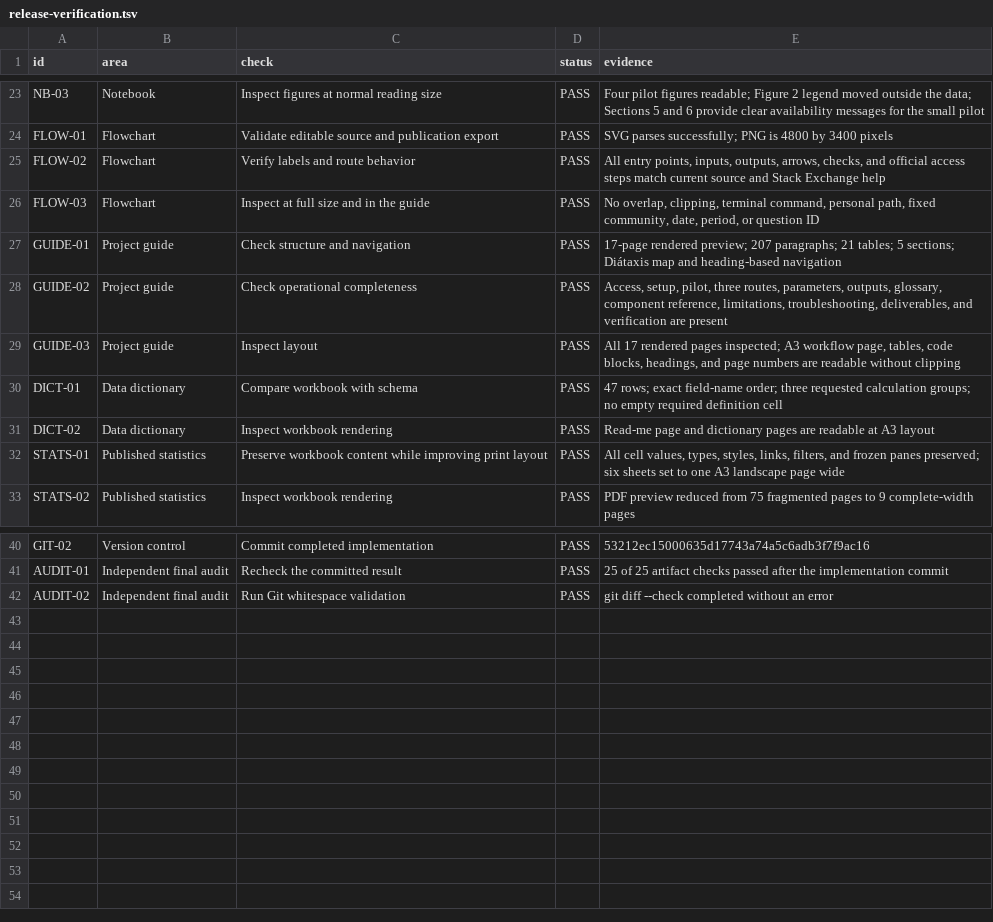
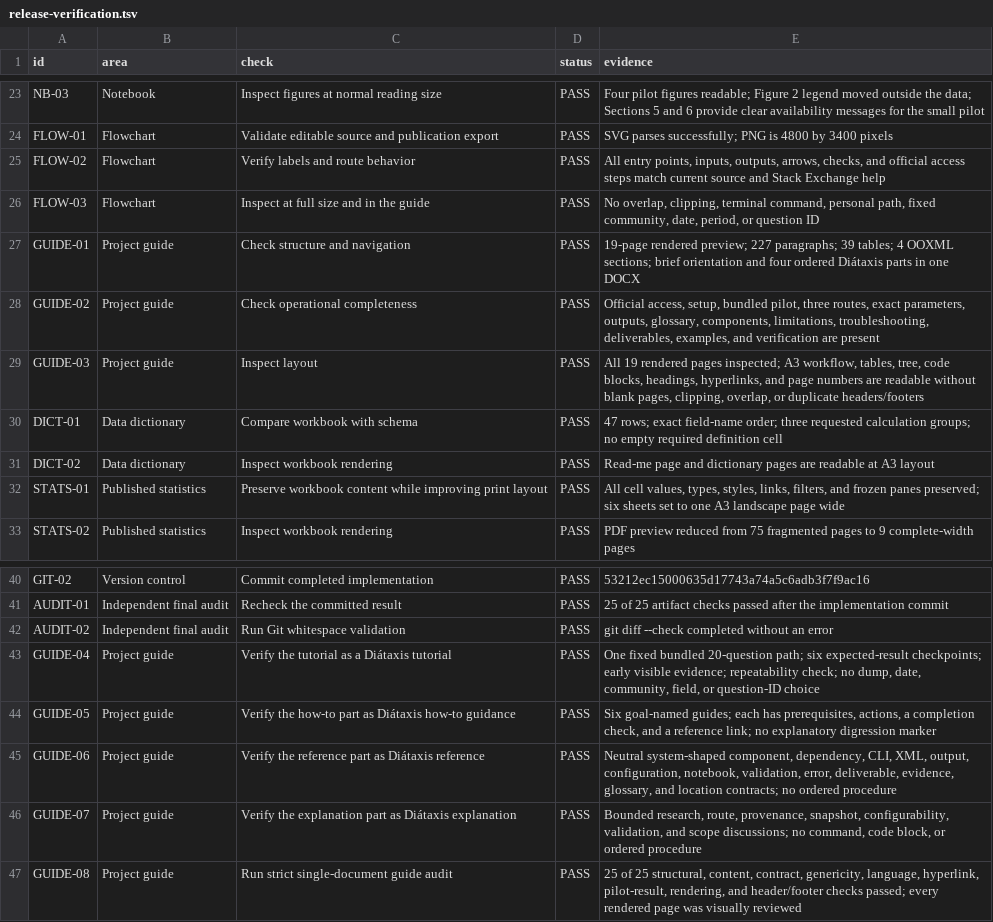
Before and after one commit to thearmankarapetyan/stackexchange-difficulty, a TSV file: docs/reference/release-verification.tsv, drawn as a sheet; only a part is shown, gaps mark what is left out.

Commit message:
docs: apply Diataxis strictly in central guide

```diff
--- a/docs/reference/release-verification.tsv
+++ b/docs/reference/release-verification.tsv
@@ -26,5 +26,5 @@ FLOW-02	Flowchart	Verify labels and route behavior	PASS	All entry points, inputs
 FLOW-03	Flowchart	Inspect at full size and in the guide	PASS	No overlap, clipping, terminal command, personal path, fixed community, date, period, or question ID
-GUIDE-01	Project guide	Check structure and navigation	PASS	17-page rendered preview; 207 paragraphs; 21 tables; 5 sections; Diátaxis map and heading-based navigation
-GUIDE-02	Project guide	Check operational completeness	PASS	Access, setup, pilot, three routes, parameters, outputs, glossary, component reference, limitations, troubleshooting, deliverables, and verification are present
-GUIDE-03	Project guide	Inspect layout	PASS	All 17 rendered pages inspected; A3 workflow page, tables, code blocks, headings, and page numbers are readable without clipping
+GUIDE-01	Project guide	Check structure and navigation	PASS	19-page rendered preview; 227 paragraphs; 39 tables; 4 OOXML sections; brief orientation and four ordered Diátaxis parts in one DOCX
+GUIDE-02	Project guide	Check operational completeness	PASS	Official access, setup, bundled pilot, three routes, exact parameters, outputs, glossary, components, limitations, troubleshooting, deliverables, examples, and verification are present
+GUIDE-03	Project guide	Inspect layout	PASS	All 19 rendered pages inspected; A3 workflow, tables, tree, code blocks, headings, hyperlinks, and page numbers are readable without blank pages, clipping, overlap, or duplicate headers/footers
 DICT-01	Data dictionary	Compare workbook with schema	PASS	47 rows; exact field-name order; three requested calculation groups; no empty required definition cell
@@ -42 +42,6 @@ AUDIT-01	Independent final audit	Recheck the committed result	PASS	25 of 25 arti
 AUDIT-02	Independent final audit	Run Git whitespace validation	PASS	git diff --check completed without an error
+GUIDE-04	Project guide	Verify the tutorial as a Diátaxis tutorial	PASS	One fixed bundled 20-question path; six expected-result checkpoints; early visible evidence; repeatability check; no dump, date, community, field, or question-ID choice
+GUIDE-05	Project guide	Verify the how-to part as Diátaxis how-to guidance	PASS	Six goal-named guides; each has prerequisites, actions, a completion check, and a reference link; no explanatory digression marker
+GUIDE-06	Project guide	Verify the reference part as Diátaxis reference	PASS	Neutral system-shaped component, dependency, CLI, XML, output, configuration, notebook, validation, error, deliverable, evidence, glossary, and location contracts; no ordered procedure
+GUIDE-07	Project guide	Verify the explanation part as Diátaxis explanation	PASS	Bounded research, route, provenance, snapshot, configurability, validation, and scope discussions; no command, code block, or ordered procedure
+GUIDE-08	Project guide	Run strict single-document guide audit	PASS	25 of 25 structural, content, contract, genericity, language, hyperlink, pilot-result, rendering, and header/footer checks passed; every rendered page was visually reviewed
```
Also changed, not shown: 4 other files.
